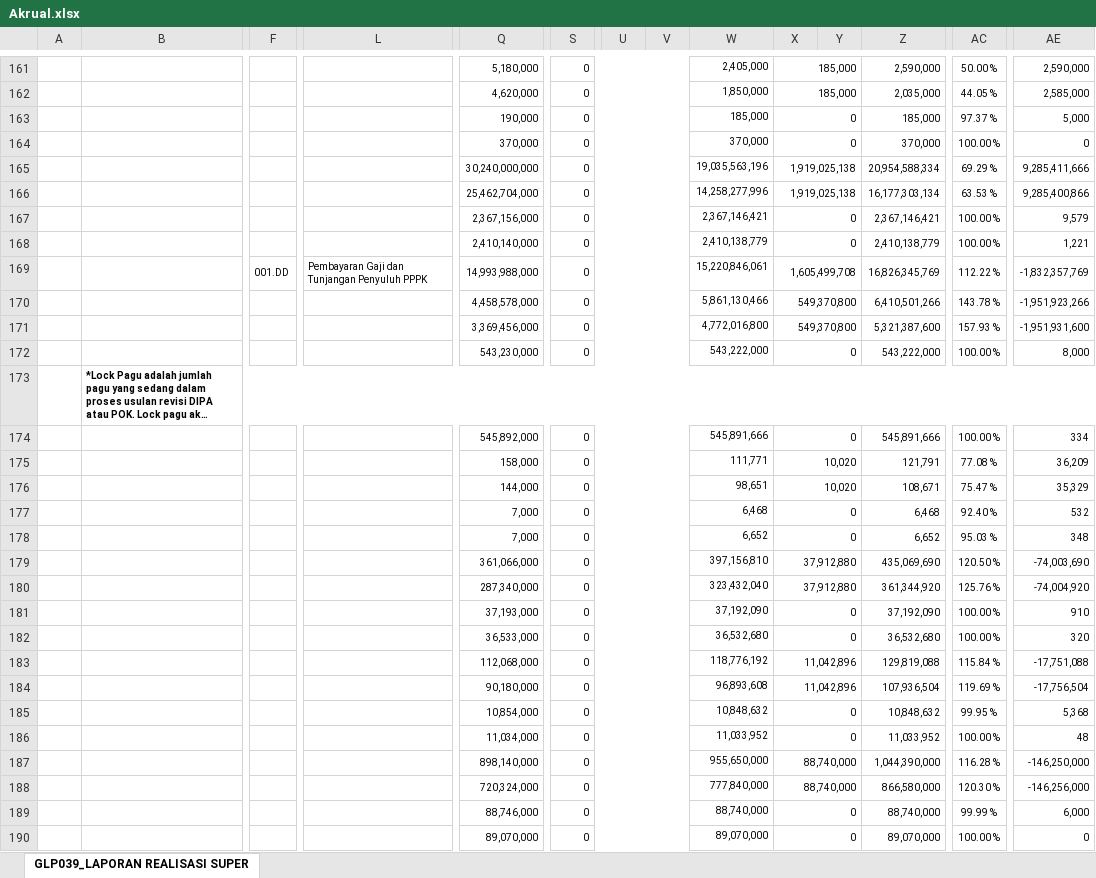
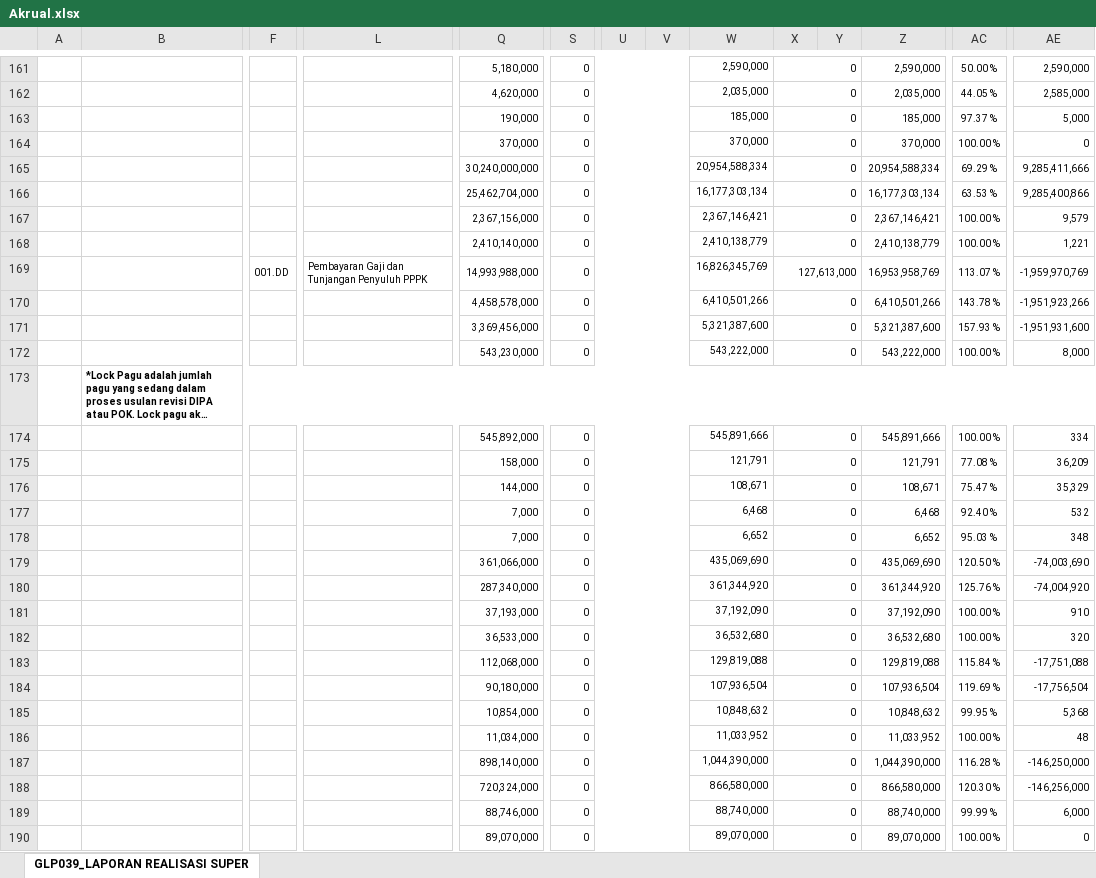
Before and after one commit to eemenk/TA.2025, an Excel workbook: Database/Akrual.xlsx, sheet GLP039_LAPORAN REALISASI SUPER, drawn as a sheet; only a part is shown, gaps mark what is left out; long unchanged cells end in …; values as stored, in another font and other column widths than the file's, no borders; charts and pictures not drawn; removed rows and columns are numbered as before the commit, all else as after; rows hold the shown columns only; the diff covers the shown part only; the diff names each change by its address in the sheet, - before the commit and + after, or states it on an @@ line.

Commit message:
update realisasi 13 oktober
update realisasi 13 oktober

```diff
--- a/Database/Akrual.xlsx (sheet GLP039_LAPORAN REALISASI SUPER)
+++ b/Database/Akrual.xlsx (sheet GLP039_LAPORAN REALISASI SUPER)
-W161: 2,405,000
+W161: 2,590,000
-X161:X162: 185,000
+X161:X162: 0
-W162: 1,850,000
+W162: 2,035,000
-W165: 19,035,563,196
+W165: 20,954,588,334
-X165:X166: 1,919,025,138
+X165:X166: 0
-W166: 14,258,277,996
+W166: 16,177,303,134
-row 169:  |  | 001.DD | Pembayaran Gaji dan Tunjangan Penyuluh PPPK | 14,993,988,000 | 0 |  |  | 15,220,846,061 | 1,605,499,708 |  | 16,826,345,769 | 112.22 % | -1,832,357,769
+row 169:  |  | 001.DD | Pembayaran Gaji dan Tunjangan Penyuluh PPPK | 14,993,988,000 | 0 |  |  | 16,826,345,769 | 127,613,000 |  | 16,953,958,769 | 113.07 % | -1,959,970,769
-W170: 5,861,130,466
+W170: 6,410,501,266
-X170:X171: 549,370,800
+X170:X171: 0
-W171: 4,772,016,800
+W171: 5,321,387,600
-W175: 111,771
+W175: 121,791
-X175:X176: 10,020
+X175:X176: 0
-W176: 98,651
+W176: 108,671
-W179: 397,156,810
+W179: 435,069,690
-X179:X180: 37,912,880
+X179:X180: 0
-W180: 323,432,040
+W180: 361,344,920
-W183: 118,776,192
+W183: 129,819,088
-X183:X184: 11,042,896
+X183:X184: 0
-W184: 96,893,608
+W184: 107,936,504
-W187: 955,650,000
+W187: 1,044,390,000
-X187:X188: 88,740,000
+X187:X188: 0
-W188: 777,840,000
+W188: 866,580,000
```
Also changed, not shown: 80 added rows, 74 removed rows, 2 moved rows and 124 edited cells elsewhere in this sheet, charts or pictures, Database/DAFTAR SP2D SATKER.xlsx, Database/MONITORING DETAIL TRANSAKSI FA 16 SEGMEN VERSI SP2D.xlsx, 3 other files.
